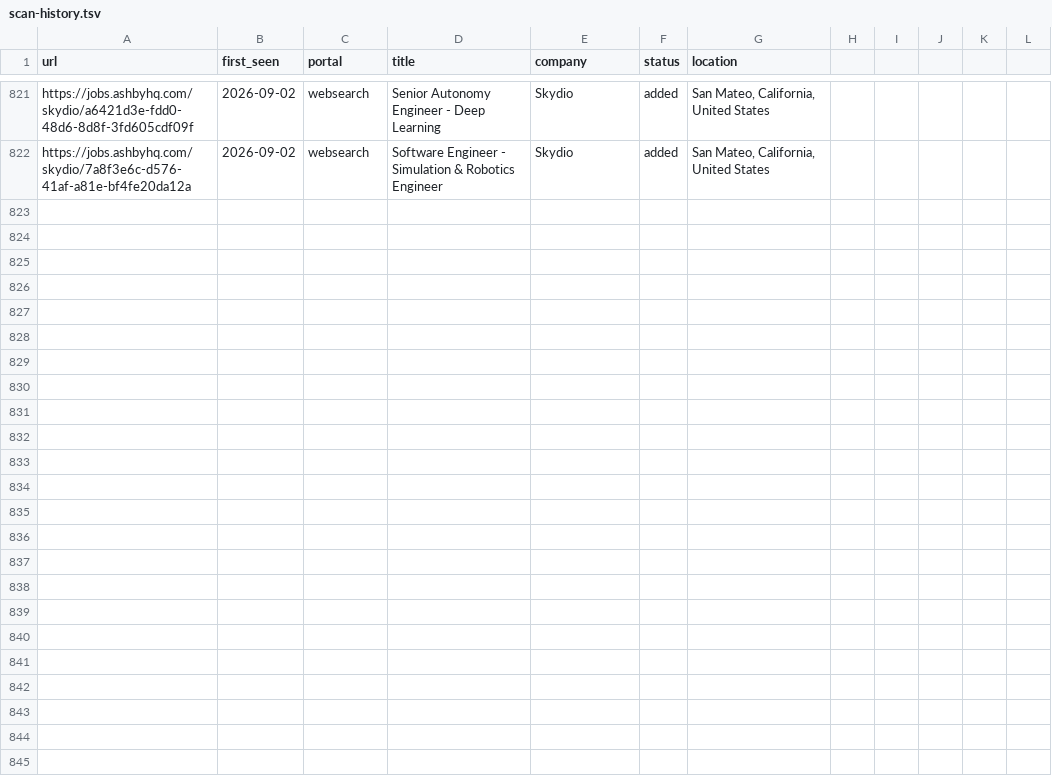
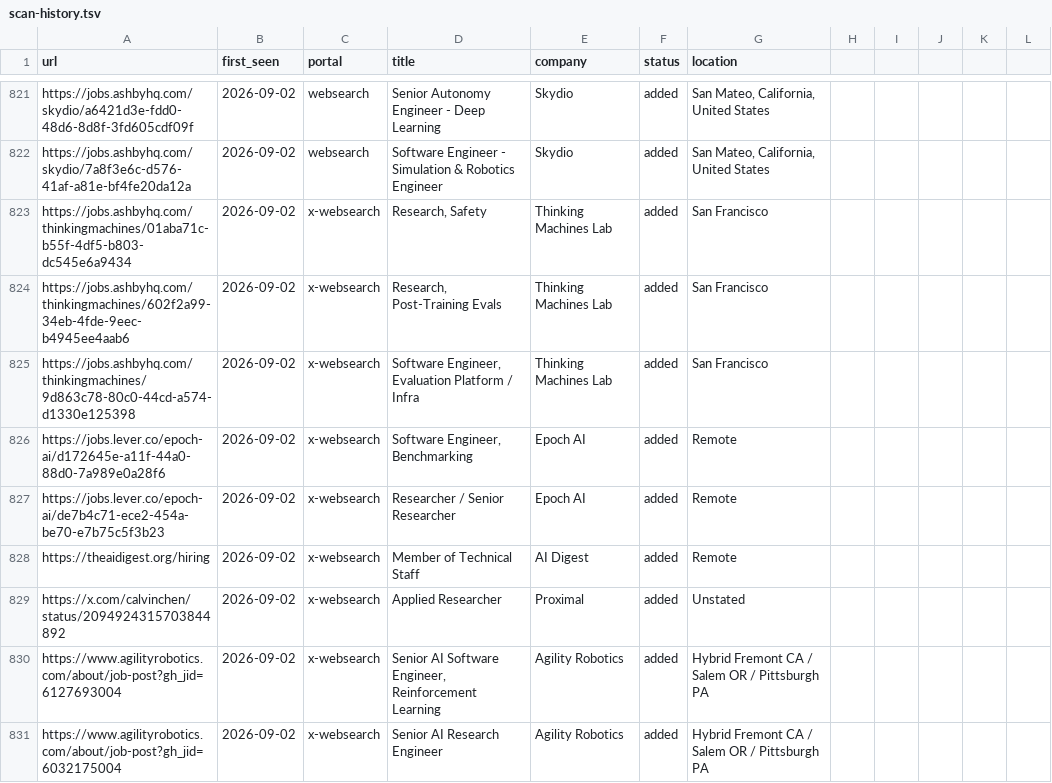
Before and after one commit to sshakerinezhad/career-ops-private, a TSV file: data/scan-history.tsv, drawn as a sheet; only a part is shown, gaps mark what is left out; the diff names each change by its address in the sheet, - before the commit and + after, or states it on an @@ line.

```diff
--- a/data/scan-history.tsv
+++ b/data/scan-history.tsv
+row 823: https://jobs.ashbyhq.com/thinkingmachines/01aba71c-b55f-4df5-b803-dc545e6a9434 | 2026-09-02 | x-websearch | Research, Safety | Thinking Machines Lab | added | San Francisco
+row 824: https://jobs.ashbyhq.com/thinkingmachines/602f2a99-34eb-4fde-9eec-b4945ee4aab6 | 2026-09-02 | x-websearch | Research, Post-Training Evals | Thinking Machines Lab | added | San Francisco
+row 825: https://jobs.ashbyhq.com/thinkingmachines/9d863c78-80c0-44cd-a574-d1330e125398 | 2026-09-02 | x-websearch | Software Engineer, Evaluation Platform / Infra | Thinking Machines Lab | added | San Francisco
+row 826: https://jobs.lever.co/epoch-ai/d172645e-a11f-44a0-88d0-7a989e0a28f6 | 2026-09-02 | x-websearch | Software Engineer, Benchmarking | Epoch AI | added | Remote
+row 827: https://jobs.lever.co/epoch-ai/de7b4c71-ece2-454a-be70-e7b75c5f3b23 | 2026-09-02 | x-websearch | Researcher / Senior Researcher | Epoch AI | added | Remote
+row 828: https://theaidigest.org/hiring | 2026-09-02 | x-websearch | Member of Technical Staff | AI Digest | added | Remote
+row 829: https://x.com/calvinchen/status/2094924315703844892 | 2026-09-02 | x-websearch | Applied Researcher | Proximal | added | Unstated
+row 830: https://www.agilityrobotics.com/about/job-post?gh_jid=6127693004 | 2026-09-02 | x-websearch | Senior AI Software Engineer, Reinforcement Learning | Agility Robotics | added | Hybrid Fremont CA / Salem OR / Pittsburgh PA
+row 831: https://www.agilityrobotics.com/about/job-post?gh_jid=6032175004 | 2026-09-02 | x-websearch | Senior AI Research Engineer | Agility Robotics | added | Hybrid Fremont CA / Salem OR / Pittsburgh PA
```
Also changed, not shown: 3 other files.
